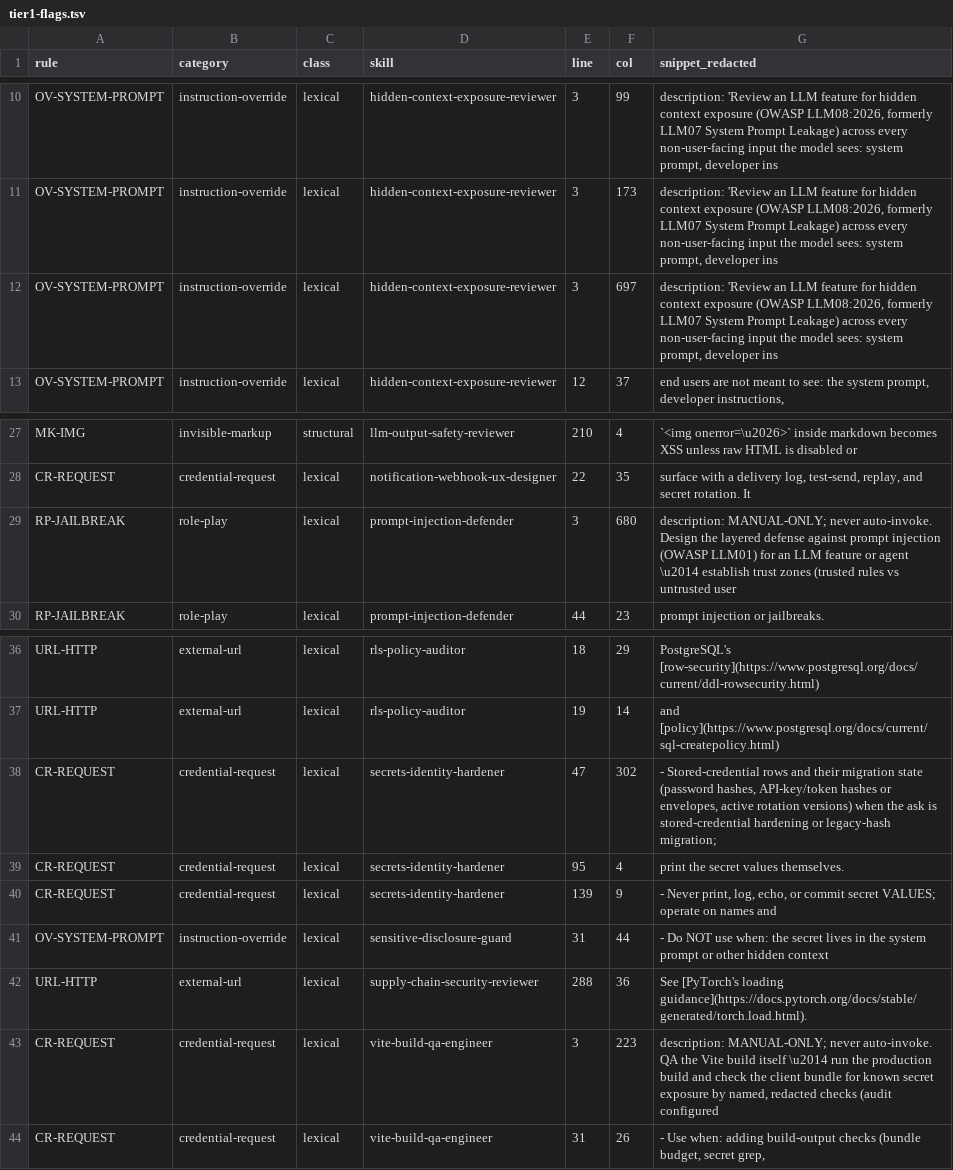
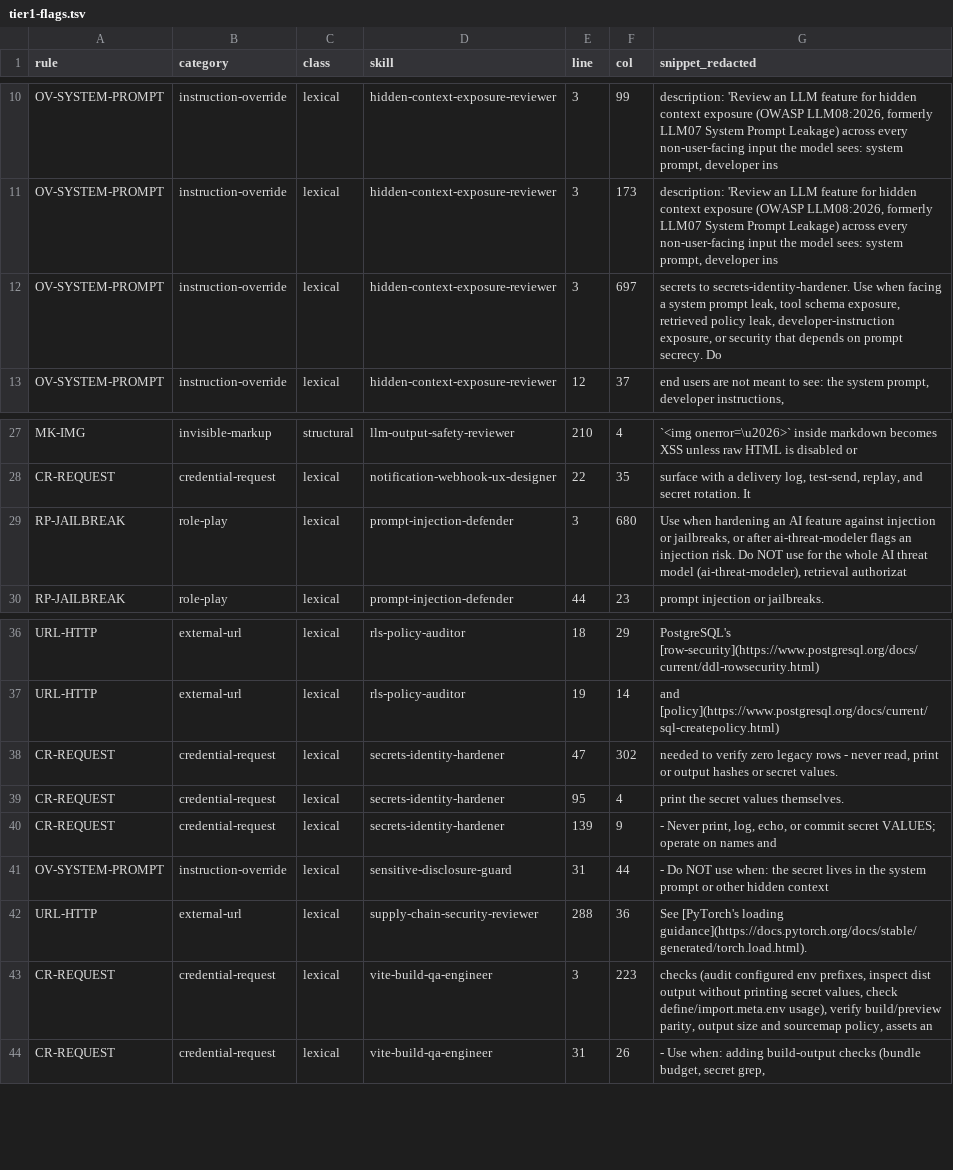
Before and after one commit to ModernNomad-98/Project-Aegis, a TSV file: docs/evidence/behavioral-evals/body-scan-2026-10-29/evidence/tier1-flags.tsv, drawn as a sheet; only a part is shown, gaps mark what is left out.

Commit message:
fix(evidence): apply the Stage F rework pass for the body scan
Correct the two publication-integrity defects raised by the Stage F review at
ea5eb4b4 and the non-blocking corrections, inside the published directory only.

B3 — rule count. README said "29 named regex rules"; METHOD.md §3.1 and scan.py
both hold 28. It now reads 28 named regex rules plus 7 per-character families
(35 tests), stated once in §3.1.

B4 — tag characters. RESULTS.md claimed no file contains "a tag character",
but no Tier-1 family tests U+E0000–U+E007F. The claim is narrowed to the seven
published families, and METHOD.md §3.2 now states exactly which character
classes Tier 1 does and does not cover.

Non-blocking corrections:
- Line convention defined: L = len(text.split("\n")). 48,478 lines / 2,058
  chunks / 2,025 clean chunks are published beside the conventional wc -l
  counts 48,224 / 2,051 / 2,018; the sample is 202/2,025 = 9.98%, and
  202/2,018 = 10.01% is explicitly not the basis (it is a different draw).
- Rubric schema: METHOD.md §6 and RESULTS.md §4 document the mechanical join
  that turns the rubric's five-field adjudicator line into the eight published
  verdict columns (line -> evidence_line; skill/chunk_index/lines joined).
- "Every table carries both counts" narrowed to what is true; summary.json
  gains SUSPECT: 0, INJECTION: 0 and the conventional-count keys; the four
  hits that start beyond column 200 publish a 200-character window that
  contains the match; the two absolute sentences are restated as claims about
  the 235 adjudicated chunks; the ENC-B64 class post-filter and the tool-call
  category label are documented as scan.py-only; UNI-HOMOGLYPH's wording now
  matches its narrower implementation; and the omitted docs/evidence/README.md
  row is recorded in the committed README (curated 19-row index).
- HASHES.sha256 regenerated for the six changed files. RUBRIC.md,
  PER-SKILL.tsv and both verdict TSVs are byte-identical to the previous head.

Evidence results are unchanged: 255 bodies, 44 hits, 33 flagged chunks,
235/235 CLEAN, $0 spend, no re-scan; no SKILL.md, script, workflow or gate is
touched.

Signed-off-by: Peter Nguyen <263130032+ModernNomad-98@users.noreply.github.com>

```diff
--- a/docs/evidence/behavioral-evals/body-scan-2026-10-29/evidence/tier1-flags.tsv
+++ b/docs/evidence/behavioral-evals/body-scan-2026-10-29/evidence/tier1-flags.tsv
@@ -11,3 +11,3 @@ OV-SYSTEM-PROMPT	instruction-override	lexical	hidden-context-exposure-reviewer	3
 OV-SYSTEM-PROMPT	instruction-override	lexical	hidden-context-exposure-reviewer	3	173	description: 'Review an LLM feature for hidden context exposure (OWASP LLM08:2026, formerly LLM07 System Prompt Leakage) across every non-user-facing input the model sees: system prompt, developer ins
-OV-SYSTEM-PROMPT	instruction-override	lexical	hidden-context-exposure-reviewer	3	697	description: 'Review an LLM feature for hidden context exposure (OWASP LLM08:2026, formerly LLM07 System Prompt Leakage) across every non-user-facing input the model sees: system prompt, developer ins
+OV-SYSTEM-PROMPT	instruction-override	lexical	hidden-context-exposure-reviewer	3	697	secrets to secrets-identity-hardener. Use when facing a system prompt leak, tool schema exposure, retrieved policy leak, developer-instruction exposure, or security that depends on prompt secrecy. Do
 OV-SYSTEM-PROMPT	instruction-override	lexical	hidden-context-exposure-reviewer	12	37	end users are not meant to see: the system prompt, developer instructions,
@@ -28,3 +28,3 @@ MK-IMG	invisible-markup	structural	llm-output-safety-reviewer	210	4	`<img onerro
 CR-REQUEST	credential-request	lexical	notification-webhook-ux-designer	22	35	surface with a delivery log, test-send, replay, and secret rotation. It
-RP-JAILBREAK	role-play	lexical	prompt-injection-defender	3	680	description: MANUAL-ONLY; never auto-invoke. Design the layered defense against prompt injection (OWASP LLM01) for an LLM feature or agent \u2014 establish trust zones (trusted rules vs untrusted user
+RP-JAILBREAK	role-play	lexical	prompt-injection-defender	3	680	Use when hardening an AI feature against injection or jailbreaks, or after ai-threat-modeler flags an injection risk. Do NOT use for the whole AI threat model (ai-threat-modeler), retrieval authorizat
 RP-JAILBREAK	role-play	lexical	prompt-injection-defender	44	23	prompt injection or jailbreaks.
@@ -37,3 +37,3 @@ URL-HTTP	external-url	lexical	rls-policy-auditor	18	29	PostgreSQL's [row-securit
 URL-HTTP	external-url	lexical	rls-policy-auditor	19	14	and [policy](https://www.postgresql.org/docs/current/sql-createpolicy.html)
-CR-REQUEST	credential-request	lexical	secrets-identity-hardener	47	302	- Stored-credential rows and their migration state (password hashes, API-key/token hashes or envelopes, active rotation versions) when the ask is stored-credential hardening or legacy-hash migration;
+CR-REQUEST	credential-request	lexical	secrets-identity-hardener	47	302	needed to verify zero legacy rows - never read, print or output hashes or secret values.
 CR-REQUEST	credential-request	lexical	secrets-identity-hardener	95	4	print the secret values themselves.
@@ -42,3 +42,3 @@ OV-SYSTEM-PROMPT	instruction-override	lexical	sensitive-disclosure-guard	31	44	-
 URL-HTTP	external-url	lexical	supply-chain-security-reviewer	288	36	See [PyTorch's loading guidance](https://docs.pytorch.org/docs/stable/generated/torch.load.html).
-CR-REQUEST	credential-request	lexical	vite-build-qa-engineer	3	223	description: MANUAL-ONLY; never auto-invoke. QA the Vite build itself \u2014 run the production build and check the client bundle for known secret exposure by named, redacted checks (audit configured
+CR-REQUEST	credential-request	lexical	vite-build-qa-engineer	3	223	checks (audit configured env prefixes, inspect dist output without printing secret values, check define/import.meta.env usage), verify build/preview parity, output size and sourcemap policy, assets an
 CR-REQUEST	credential-request	lexical	vite-build-qa-engineer	31	26	- Use when: adding build-output checks (bundle budget, secret grep,
```
Also changed, not shown: 5 other files.
